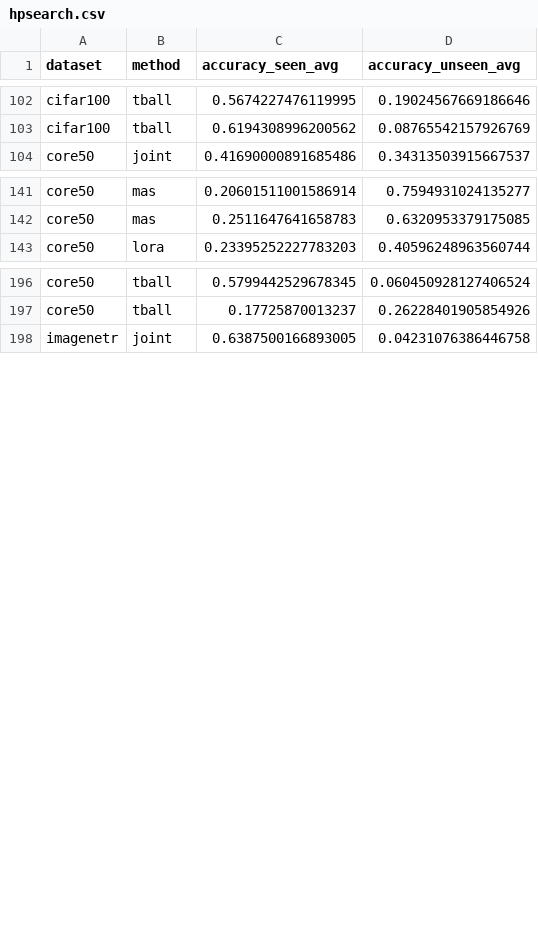
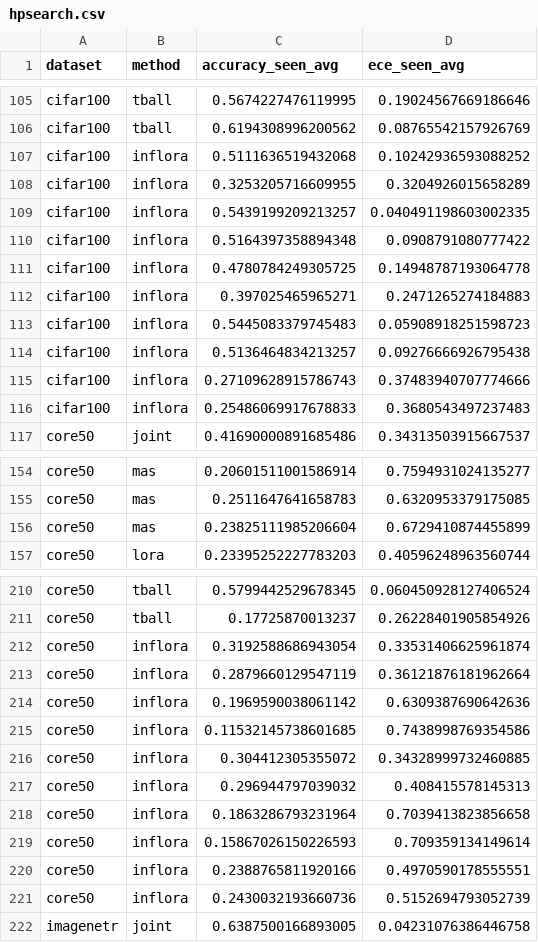
Before and after one commit to tachyonicClock/bayescl, a CSV file: analysis/dataframe/hpsearch.csv, drawn as a sheet; only a part is shown, gaps mark what is left out; the diff covers the shown part only.

```diff
--- a/analysis/dataframe/hpsearch.csv
+++ b/analysis/dataframe/hpsearch.csv
@@ -1 +1 @@
-dataset,method,accuracy_seen_avg,accuracy_unseen_avg
+dataset,method,accuracy_seen_avg,ece_seen_avg
@@ -103,2 +106,12 @@ cifar100,tball,0.5674227476119995,0.19024567669186646
 cifar100,tball,0.6194308996200562,0.08765542157926769
+cifar100,inflora,0.5111636519432068,0.10242936593088252
+cifar100,inflora,0.3253205716609955,0.3204926015658289
+cifar100,inflora,0.5439199209213257,0.040491198603002335
+cifar100,inflora,0.5164397358894348,0.0908791080777422
+cifar100,inflora,0.4780784249305725,0.14948787193064778
+cifar100,inflora,0.397025465965271,0.2471265274184883
+cifar100,inflora,0.5445083379745483,0.05908918251598723
+cifar100,inflora,0.5136464834213257,0.09276666926795438
+cifar100,inflora,0.27109628915786743,0.37483940707774666
+cifar100,inflora,0.25486069917678833,0.3680543497237483
 core50,joint,0.41690000891685486,0.34313503915667537
@@ -142,2 +155,3 @@ core50,mas,0.20601511001586914,0.7594931024135277
 core50,mas,0.2511647641658783,0.6320953379175085
+core50,mas,0.23825111985206604,0.6729410874455899
 core50,lora,0.23395252227783203,0.40596248963560744
@@ -197,2 +211,12 @@ core50,tball,0.5799442529678345,0.060450928127406524
 core50,tball,0.17725870013237,0.26228401905854926
+core50,inflora,0.3192588686943054,0.33531406625961874
+core50,inflora,0.2879660129547119,0.36121876181962664
+core50,inflora,0.1969590038061142,0.6309387690642636
+core50,inflora,0.11532145738601685,0.7438998769354586
+core50,inflora,0.304412305355072,0.34328999732460885
+core50,inflora,0.296944797039032,0.408415578145313
+core50,inflora,0.1863286793231964,0.7039413823856658
+core50,inflora,0.15867026150226593,0.709359134149614
+core50,inflora,0.2388765811920166,0.4970590178555551
+core50,inflora,0.2430032193660736,0.5152694793052739
 imagenetr,joint,0.6387500166893005,0.04231076386446758
```
Also changed, not shown: 23 added rows elsewhere in this file, analysis/dataframe/hpsearch_summary.csv, 27 other files.
